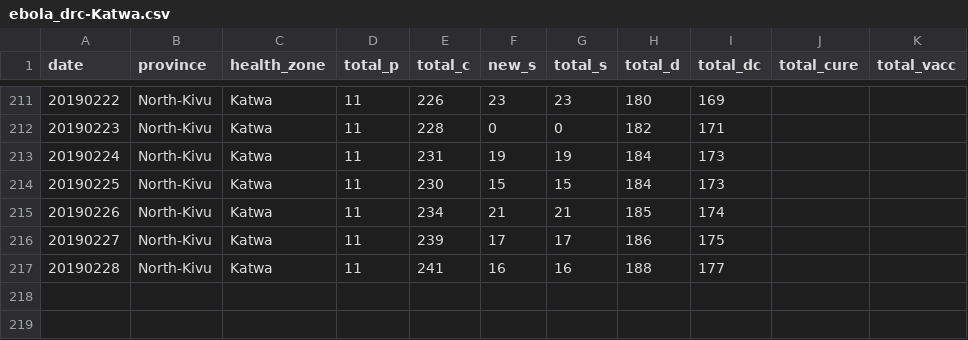
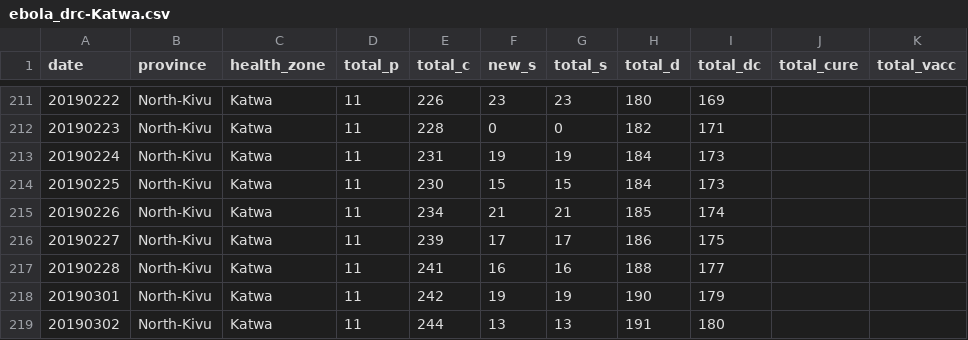
Before and after one commit to sophiemeakin/ebola_drc, a CSV file: data/health_zone/ebola_drc-Katwa.csv, drawn as a sheet; only a part is shown, gaps mark what is left out.

```diff
--- a/data/health_zone/ebola_drc-Katwa.csv
+++ b/data/health_zone/ebola_drc-Katwa.csv
@@ -217 +217,3 @@ date,province,health_zone,total_p,total_c,new_s,total_s,total_d,total_dc,total_c
 20190228,North-Kivu,Katwa,11,241,16,16,188,177,,
+20190301,North-Kivu,Katwa,11,242,19,19,190,179,,
+20190302,North-Kivu,Katwa,11,244,13,13,191,180,,
```
Also changed, not shown: data/health_zone/ebola_drc-Beni.csv, data/health_zone/ebola_drc-Butembo.csv, 24 other files.
